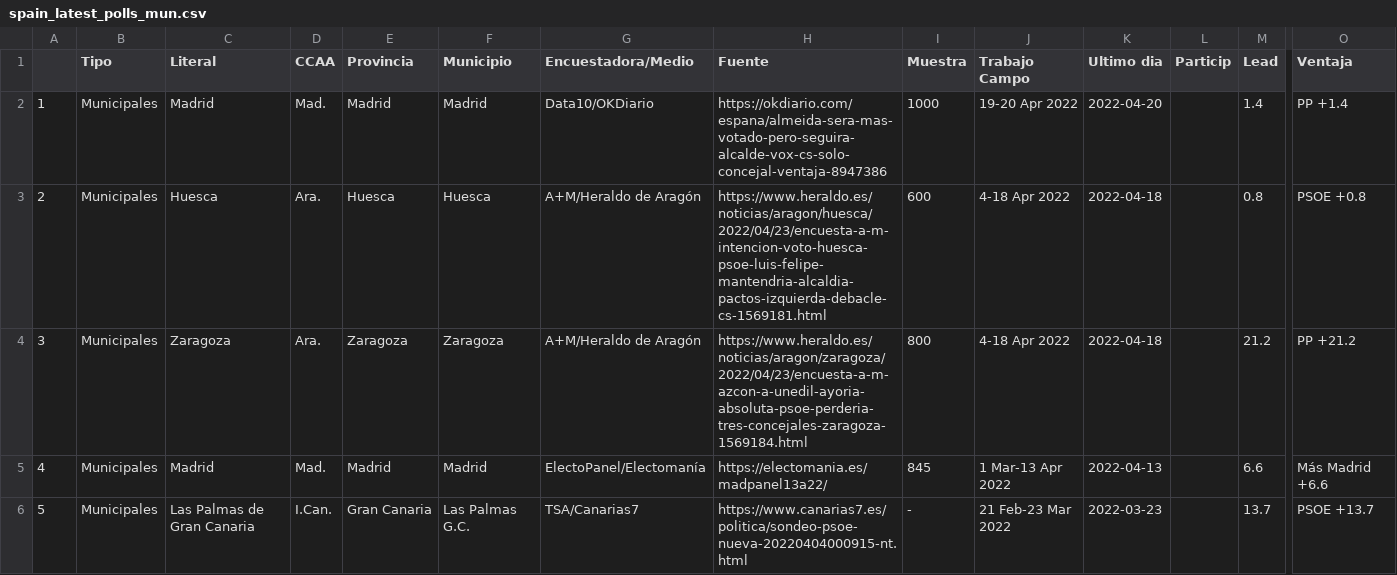
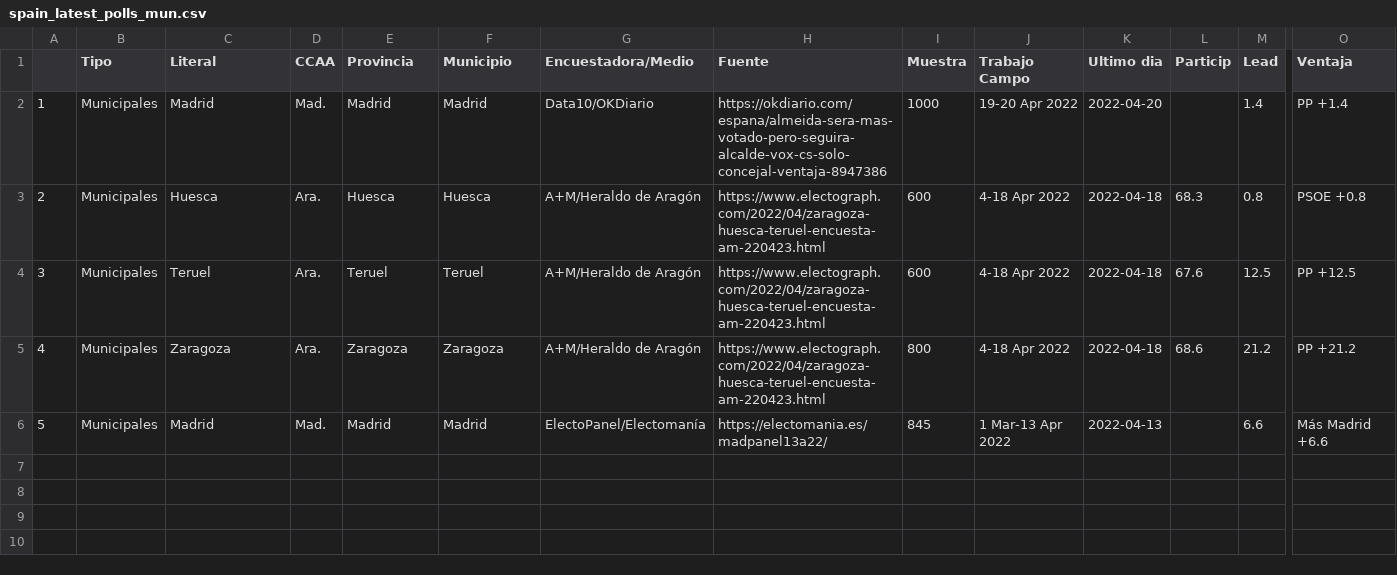
Before and after one commit to endikasatu/encuestas_esp, a CSV file: data/spain_latest_polls_mun.csv, drawn as a sheet; only a part is shown, gaps mark what is left out; removed rows and columns are numbered as before the commit, all else as after; rows hold the shown columns only; the diff names each change by its address in the sheet, - before the commit and + after, or states it on an @@ line.

```diff
--- a/data/spain_latest_polls_mun.csv
+++ b/data/spain_latest_polls_mun.csv
-H3 (Fuente): https://www.heraldo.es/noticias/aragon/huesca/2022/04/23/encuesta-a-m-intencion-voto-huesca-psoe-luis-felipe-mantendria-alcaldia-pactos-izquierda-debacle-cs-1569181.html
+H3 (Fuente): https://www.electograph.com/2022/04/zaragoza-huesca-teruel-encuesta-am-220423.html
-L3 (Particip): (empty)
+L3 (Particip): 68.3
-C4 (Literal): Zaragoza
+C4 (Literal): Teruel
-E4 (Provincia): Zaragoza
+E4 (Provincia): Teruel
-F4 (Municipio): Zaragoza
+F4 (Municipio): Teruel
-H4 (Fuente): https://www.heraldo.es/noticias/aragon/zaragoza/2022/04/23/encuesta-a-m-azcon-a-unedil-ayoria-absoluta-psoe-perderia-tres-concejales-zaragoza-1569184.html
+H4 (Fuente): https://www.electograph.com/2022/04/zaragoza-huesca-teruel-encuesta-am-220423.html
-I4 (Muestra): 800
+I4 (Muestra): 600
-L4 (Particip): (empty)
+L4 (Particip): 67.6
-M4 (Lead): 21.2
+M4 (Lead): 12.5
-O4 (Ventaja): PP +21.2
+O4 (Ventaja): PP +12.5
+row 5: 4 | Municipales | Zaragoza | Ara. | Zaragoza | Zaragoza | A+M/Heraldo de Aragón | https://www.electograph.com/2022/04/zaragoza-huesca-teruel-encuesta-am-220423.html | 800 | 4-18 Apr 2022 | 2022-04-18 | 68.6 | 21.2 | PP +21.2
-A6: 4
+A6: 5
-row 6: 5 | Municipales | Las Palmas de Gran Canaria | I.Can. | Gran Canaria | Las Palmas G.C. | TSA/Canarias7 | https://www.canarias7.es/politica/sondeo-psoe-nueva-20220404000915-nt.html | - | 21 Feb-23 Mar 2022 | 2022-03-23 |  | 13.7 | PSOE +13.7
```
Also changed, not shown: data/spain_latest_polls.csv, 1 other file.
